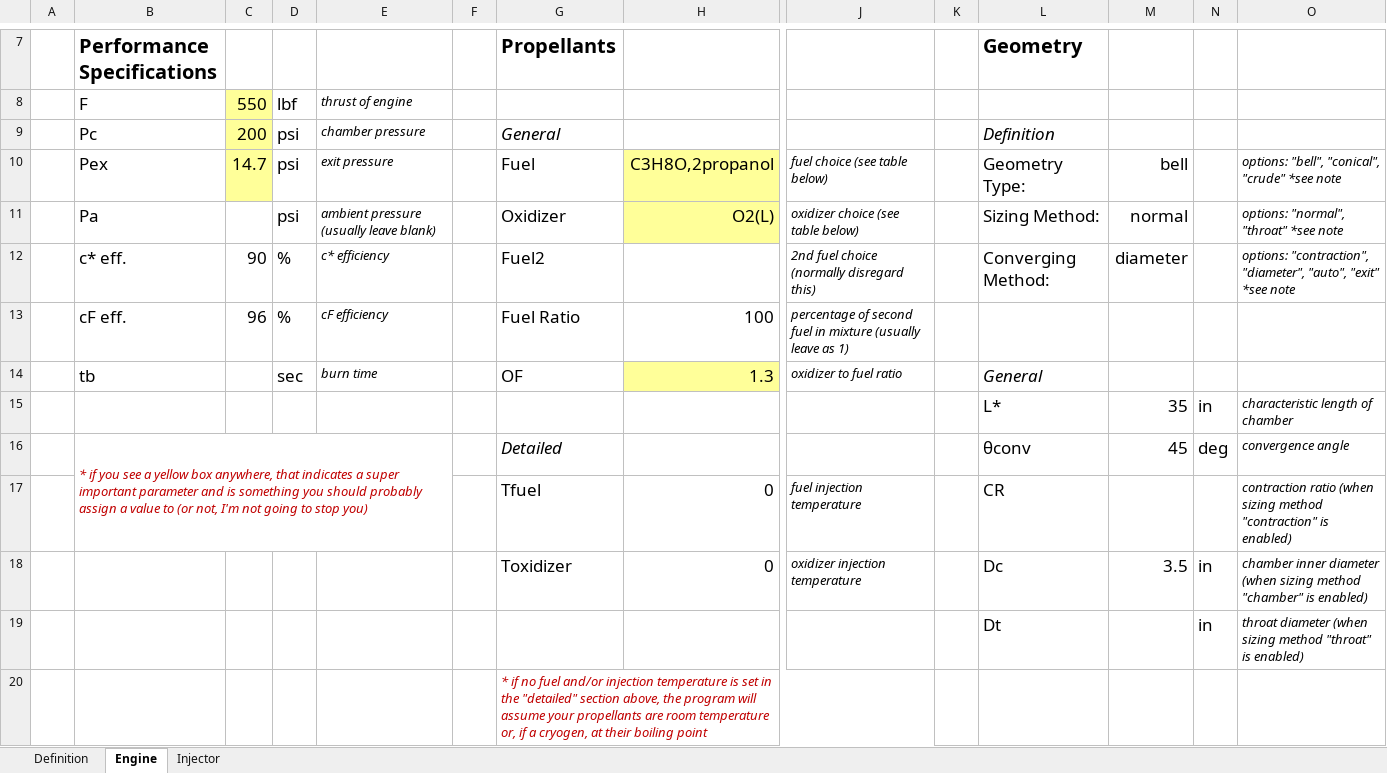
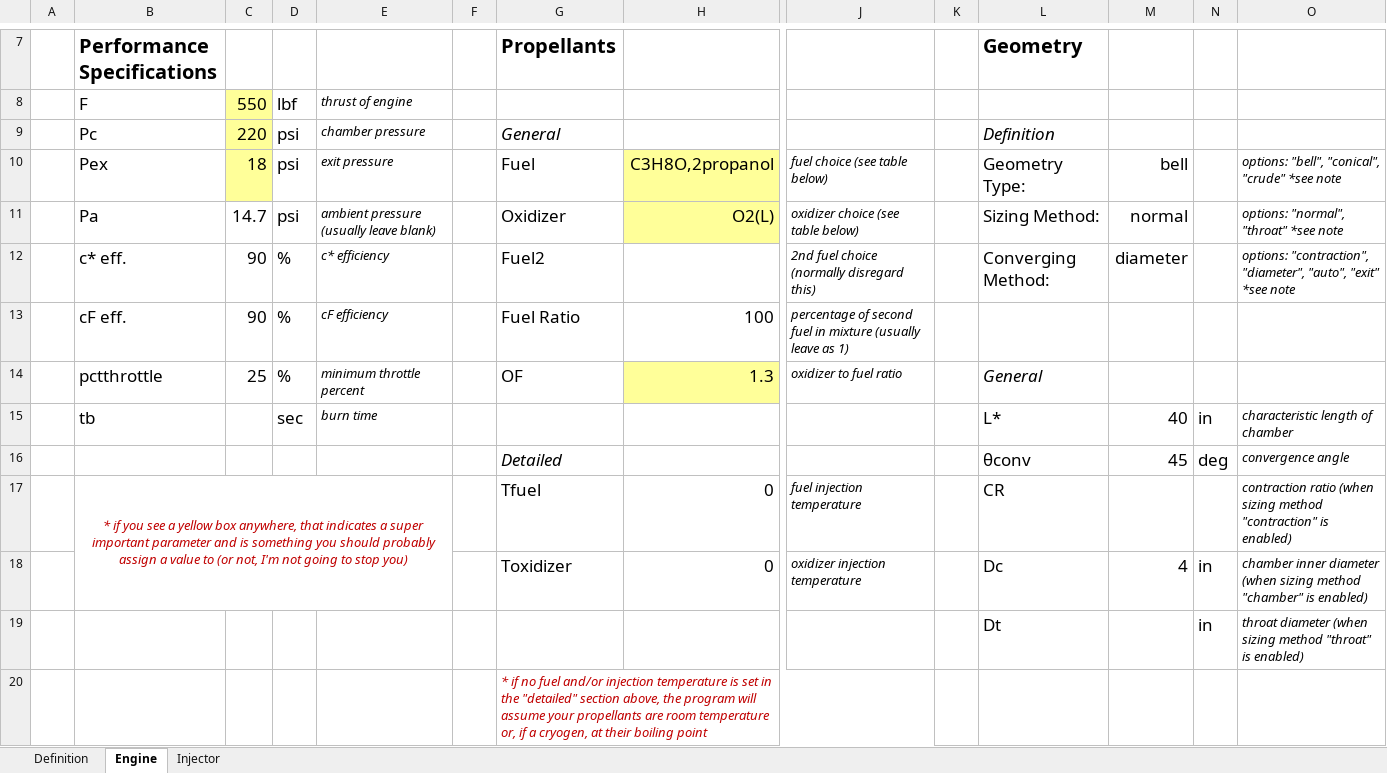
Before and after one commit to Kamiama/holistic-engine-logic-program, an Excel workbook: input/lander_engine.xlsx, sheet Engine, drawn as a sheet; only a part is shown, gaps mark what is left out; values as stored, in another font and other column widths than the file's, no borders; charts and pictures not drawn; removed rows and columns are numbered as before the commit, all else as after; rows hold the shown columns only; the diff names each change by its address in the sheet, - before the commit and + after, or states it on an @@ line.

Commit message:
throttle analysis
- linked main and throttle()
- changed isp calculation in main to be dependent on cf to account for differences in Pa and Pe
- updated plotCEA to be prettier
- added throttle % to excel input doc

```diff
--- a/input/lander_engine.xlsx (sheet Engine)
+++ b/input/lander_engine.xlsx (sheet Engine)
-C9: 200
+C9: 220
-C10: 14.7
+C10: 18
-C11: (empty)
+C11: 14.7
-C13: 96
+C13: 90
-B14 (Performance Specifications): tb
+B14 (Performance Specifications): pctthrottle
-C14: (empty)
+C14: 25
-D14: sec
+D14: %
-E14: burn time
+E14: minimum throttle percent
-row 15:  |  |  |  |  |  |  |  |  |  | L* | 35 | in | characteristic length of chamber
+row 15:  | tb |  | sec | burn time |  |  |  |  |  | L* | 40 | in | characteristic length of chamber
-B16 (Performance Specifications): * if you see a yellow box anywhere, that indicates a super important parameter and is something you should probably assign a value to (or not, I'm not going to stop you)
+B16 (Performance Specifications): (empty)
-B16:E17 merged
-B17 (Performance Specifications): (empty)
+B17 (Performance Specifications): * if you see a yellow box anywhere, that indicates a super important parameter and is something you should probably assign a value to (or not, I'm not going to stop you)
+B17:E18 merged
-M18: 3.5
+M18: 4
```
Also changed, not shown: charts or pictures, 12 other files.
